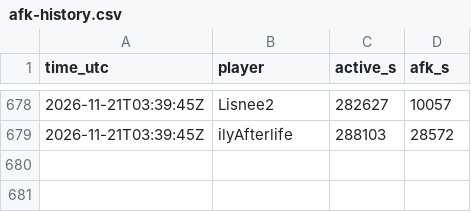
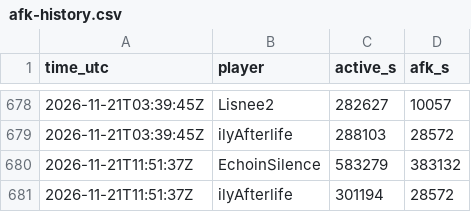
Before and after one commit to mathijsboogaert/Voxel, a CSV file: docs/data/afk-history.csv, drawn as a sheet; only a part is shown, gaps mark what is left out.

```diff
--- a/docs/data/afk-history.csv
+++ b/docs/data/afk-history.csv
@@ -679 +679,3 @@ time_utc,player,active_s,afk_s
 2026-11-21T03:39:45Z,ilyAfterlife,288103,28572
+2026-11-21T11:51:37Z,EchoinSilence,583279,383132
+2026-11-21T11:51:37Z,ilyAfterlife,301194,28572
```
Also changed, not shown: docs/data/voxel-events.csv, docs/data/voxel-hourly.csv, 4 other files.
